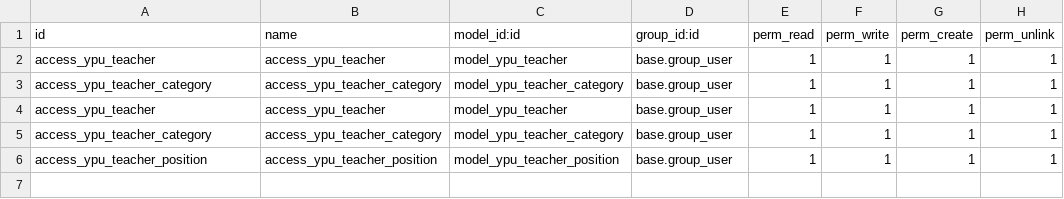
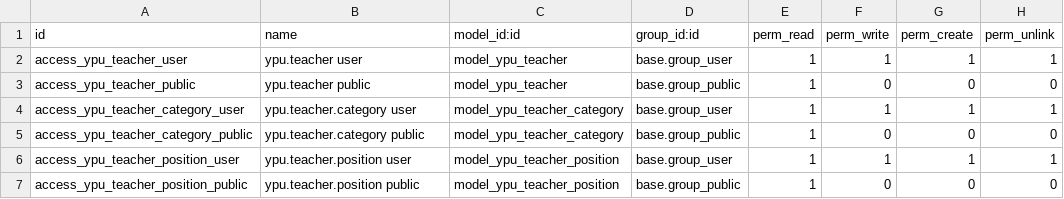
Before and after one commit to Mahmoud-Allouh/project-YPU, a CSV file: ypu_teachers/security/ir.model.access.csv, drawn as a sheet.

```diff
--- a/ypu_teachers/security/ir.model.access.csv
+++ b/ypu_teachers/security/ir.model.access.csv
@@ -1,6 +1,7 @@
 id,name,model_id:id,group_id:id,perm_read,perm_write,perm_create,perm_unlink
-access_ypu_teacher,access_ypu_teacher,model_ypu_teacher,base.group_user,1,1,1,1
-access_ypu_teacher_category,access_ypu_teacher_category,model_ypu_teacher_category,base.group_user,1,1,1,1
-access_ypu_teacher,access_ypu_teacher,model_ypu_teacher,base.group_user,1,1,1,1
-access_ypu_teacher_category,access_ypu_teacher_category,model_ypu_teacher_category,base.group_user,1,1,1,1
-access_ypu_teacher_position,access_ypu_teacher_position,model_ypu_teacher_position,base.group_user,1,1,1,1
+access_ypu_teacher_user,ypu.teacher user,model_ypu_teacher,base.group_user,1,1,1,1
+access_ypu_teacher_public,ypu.teacher public,model_ypu_teacher,base.group_public,1,0,0,0
+access_ypu_teacher_category_user,ypu.teacher.category user,model_ypu_teacher_category,base.group_user,1,1,1,1
+access_ypu_teacher_category_public,ypu.teacher.category public,model_ypu_teacher_category,base.group_public,1,0,0,0
+access_ypu_teacher_position_user,ypu.teacher.position user,model_ypu_teacher_position,base.group_user,1,1,1,1
+access_ypu_teacher_position_public,ypu.teacher.position public,model_ypu_teacher_position,base.group_public,1,0,0,0
```
Also changed, not shown: 13 other files.
